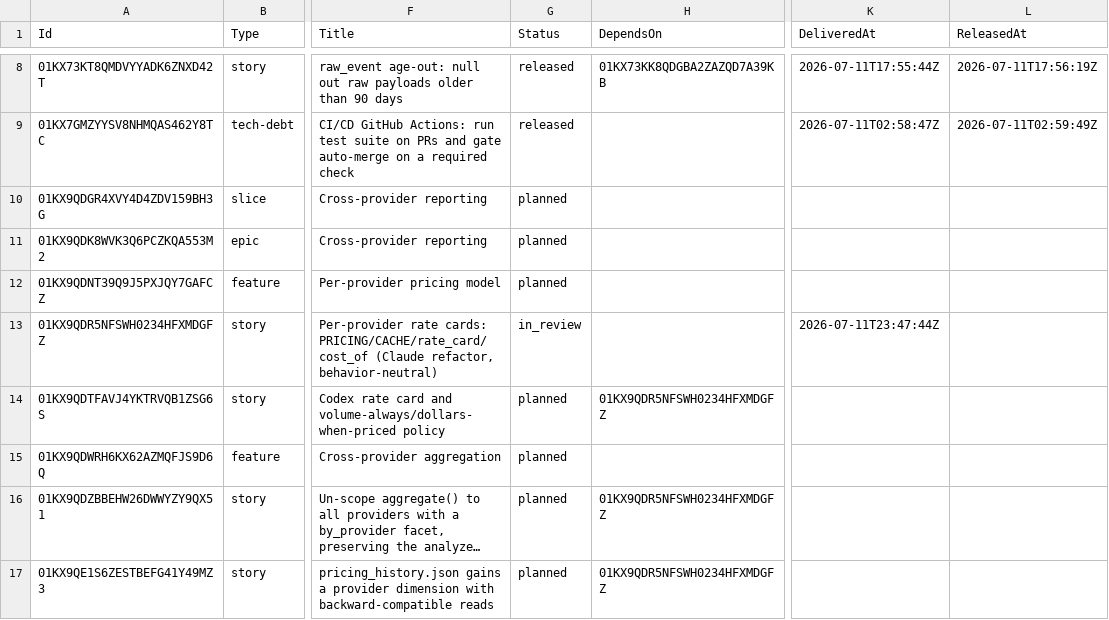
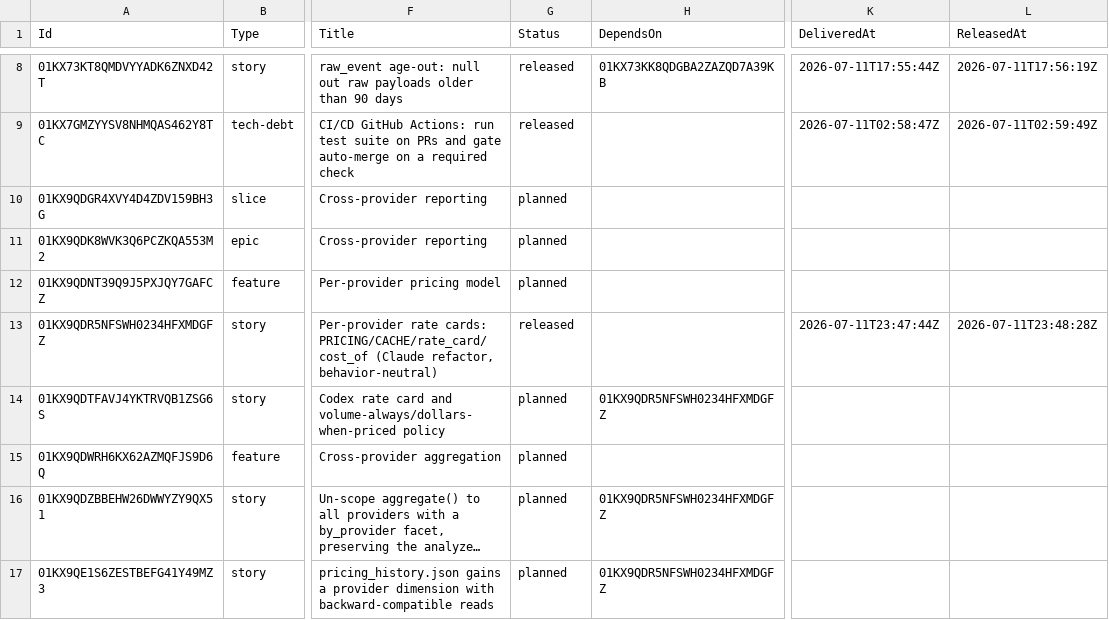
Before and after one commit to DecoupledLogic/traceyield, a CSV file: roadmap.csv, drawn as a sheet; only a part is shown, gaps mark what is left out; long unchanged cells end in …; the diff names each change by its address in the sheet, - before the commit and + after, or states it on an @@ line.

Commit message:
chore(roadmap): E2-F1-S1 released (PR #7)

```diff
--- a/roadmap.csv
+++ b/roadmap.csv
-G13 (Status): in_review
+G13 (Status): released
-L13 (ReleasedAt): (empty)
+L13 (ReleasedAt): 2026-07-11T23:48:28Z
```
Also changed, not shown: 1 other file.
